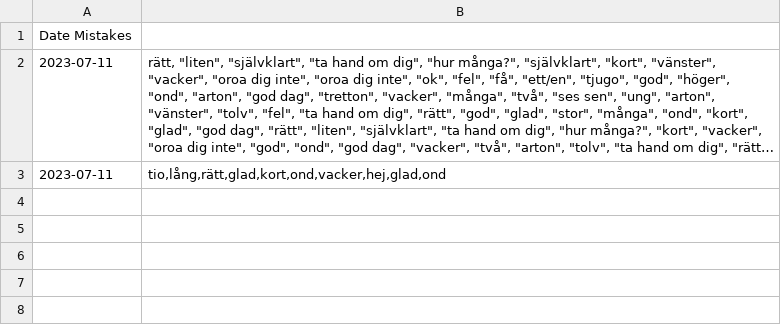
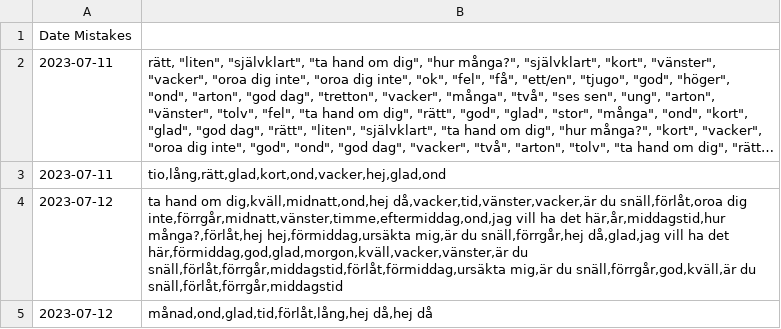
Before and after one commit to Toobese/NS2000, a TSV file: out/mistakes.tsv, drawn as a sheet; long unchanged cells end in ….

Commit message:
Added new courses to the list of vocab

```diff
--- a/out/mistakes.tsv
+++ b/out/mistakes.tsv
@@ -3 +3,3 @@ Date    Mistakes
 2023-07-11	tio,lång,rätt,glad,kort,ond,vacker,hej,glad,ond
+2023-07-12	ta hand om dig,kväll,midnatt,ond,hej då,vacker,tid,vänster,vacker,är du snäll,förlåt,oroa dig inte,förrgår,midnatt,vänster,timme,eftermiddag,ond,jag vill ha det här,år,middagstid,hur många?,förlåt,hej hej,förmiddag,ursäkta mig,är du snäll,förrgår,hej då,glad,jag vill ha det här,förmiddag,god,glad,morgon,kväll,vacker,vänster,är du snäll,förlåt,förrgår,middagstid,förlåt,förmiddag,ursäkta mig,är du snäll,förrgår,god,kväll,är du snäll,förlåt,förrgår,middagstid
+2023-07-12	månad,ond,glad,tid,förlåt,lång,hej då,hej då
```
Also changed, not shown: out/progress.tsv, 2 other files.
